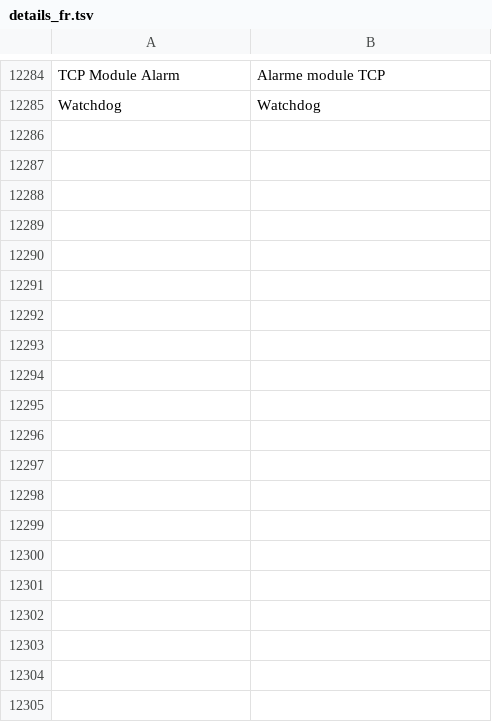
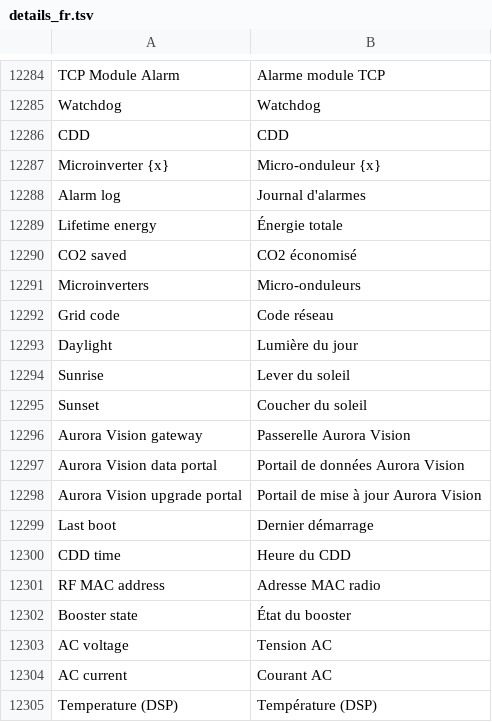
Before and after one commit to AmslerSolar/SolarDash, a TSV file: app/src/main/assets/i18n/details_fr.tsv, drawn as a sheet; only a part is shown, gaps mark what is left out; the diff covers the shown part only; the diff names each change by its address in the sheet, - before the commit and + after, or states it on an @@ line.

```diff
--- a/app/src/main/assets/i18n/details_fr.tsv
+++ b/app/src/main/assets/i18n/details_fr.tsv
+row 12286: CDD | CDD
+row 12287: Microinverter {x} | Micro-onduleur {x}
+row 12288: Alarm log | Journal d'alarmes
+row 12289: Lifetime energy | Énergie totale
+row 12290: CO2 saved | CO2 économisé
+row 12291: Microinverters | Micro-onduleurs
+row 12292: Grid code | Code réseau
+row 12293: Daylight | Lumière du jour
+row 12294: Sunrise | Lever du soleil
+row 12295: Sunset | Coucher du soleil
+row 12296: Aurora Vision gateway | Passerelle Aurora Vision
+row 12297: Aurora Vision data portal | Portail de données Aurora Vision
+row 12298: Aurora Vision upgrade portal | Portail de mise à jour Aurora Vision
+row 12299: Last boot | Dernier démarrage
+row 12300: CDD time | Heure du CDD
+row 12301: RF MAC address | Adresse MAC radio
+row 12302: Booster state | État du booster
+row 12303: AC voltage | Tension AC
+row 12304: AC current | Courant AC
+row 12305: Temperature (DSP) | Température (DSP)
```
Also changed, not shown: 20 added rows elsewhere in this file, app/src/main/assets/i18n/details_de.tsv, app/src/main/assets/i18n/details_es.tsv, 15 other files.
